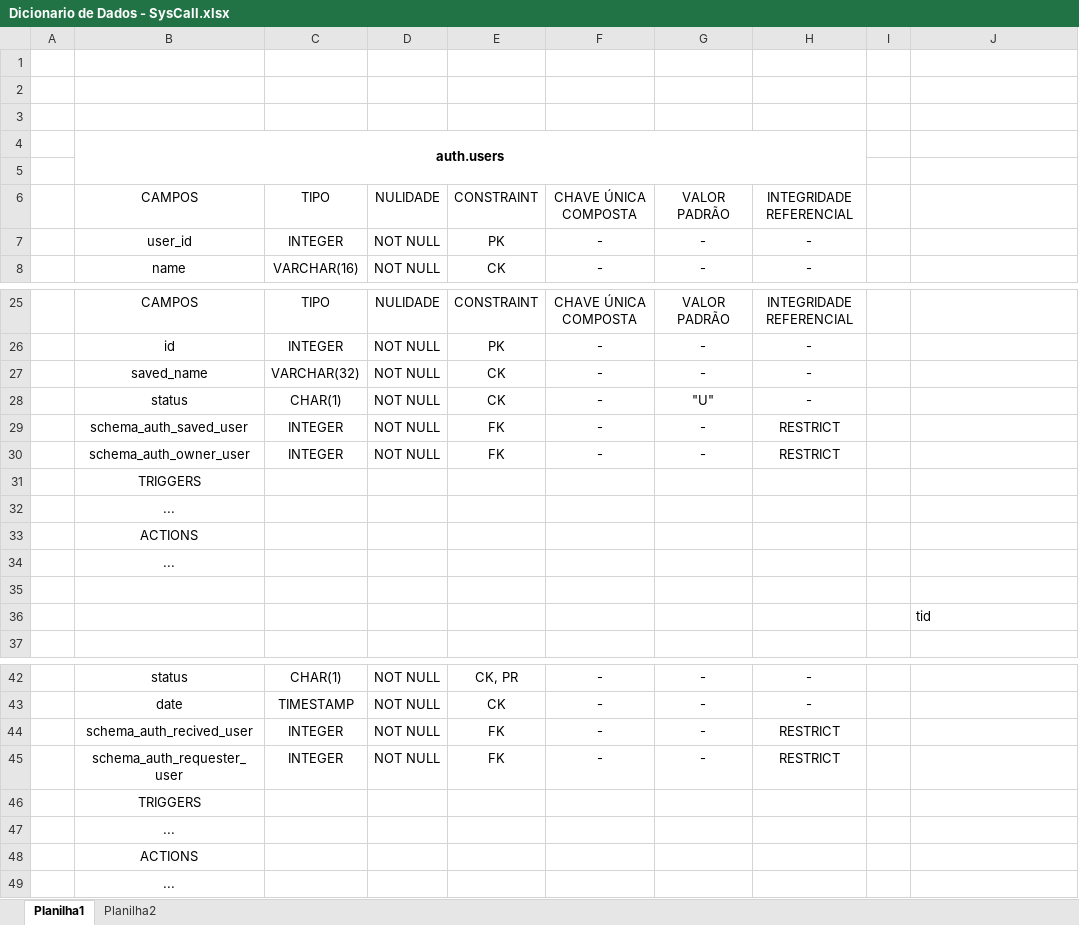
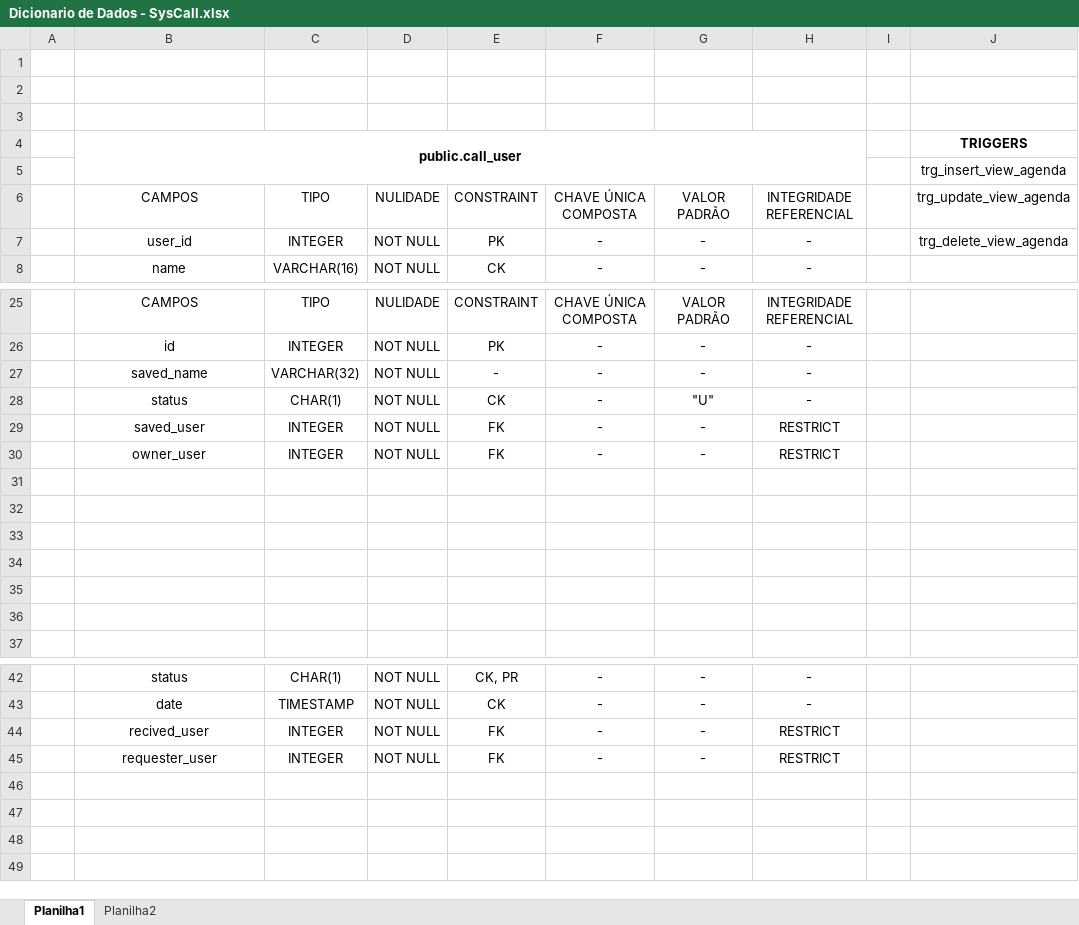
Before and after one commit to RaphaelFillipi/SysCall-BackEnd, an Excel workbook: SysCall-BackEnd/Dicionario de Dados/Dicionario de Dados - SysCall.xlsx, sheet Planilha1, drawn as a sheet; only a part is shown, gaps mark what is left out; values as stored, in another font and other column widths than the file's, no borders; removed rows and columns are numbered as before the commit, all else as after; the diff covers the shown part only; the diff names each change by its address in the sheet, - before the commit and + after, or states it on an @@ line.

```diff
--- a/SysCall-BackEnd/Dicionario de Dados/Dicionario de Dados - SysCall.xlsx (sheet Planilha1)
+++ b/SysCall-BackEnd/Dicionario de Dados/Dicionario de Dados - SysCall.xlsx (sheet Planilha1)
-row 4:  | auth.users
-row 4: (empty)
+row 4:  | public.call_user |  |  |  |  |  |  |  | TRIGGERS
+B4:H5 merged
+row 5:  |  |  |  |  |  |  |  |  | trg_insert_view_agenda
-J6: (empty)
+J6: trg_update_view_agenda
-J7: (empty)
+J7: trg_delete_view_agenda
-E27: CK
+E27: -
-B29: schema_auth_saved_user
+B29: saved_user
-B30: schema_auth_owner_user
+B30: owner_user
-row 31:  | TRIGGERS
-row 32:  | ...
-row 33:  | ACTIONS
-row 34:  | ...
-J32: tid
+J32: (empty)
+row 33: (empty)
+row 34: (empty)
+row 35: (empty)
+row 36: (empty)
-B44: schema_auth_recived_user
+B44: recived_user
-B45: schema_auth_requester_user
+B45: requester_user
-row 46:  | TRIGGERS
-row 47:  | ...
-row 48:  | ACTIONS
-row 49:  | ...
```
Also changed, not shown: 5 edited cells elsewhere in this sheet, SysCall-BackEnd/Tabela de Instâncias/Instancias - SysCall.xlsx, SysCall-BackEnd/Tabela de Permissões/Permissoes.xlsx, 1 other file.
